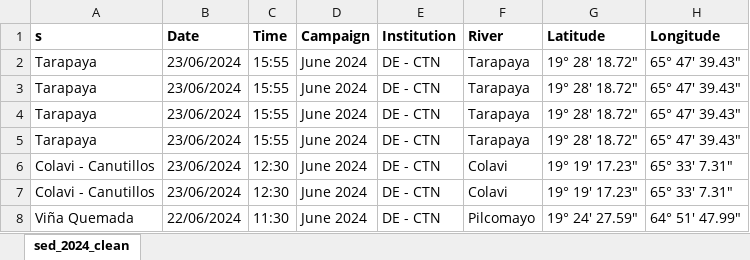
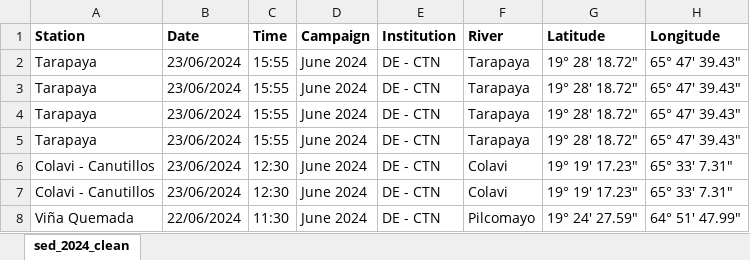
Before and after one commit to snakekn/pilcomayo_water_sediment_quality_app, an Excel workbook: data/sed/clean/sed_2024_clean.xlsx, sheet sed_2024_clean, drawn as a sheet; only a part is shown; values as stored, in another font and other column widths than the file's, no borders; charts and pictures not drawn; the diff names each change by its address in the sheet, - before the commit and + after, or states it on an @@ line.

```diff
--- a/data/sed/clean/sed_2024_clean.xlsx (sheet sed_2024_clean)
+++ b/data/sed/clean/sed_2024_clean.xlsx (sheet sed_2024_clean)
-A1: s
+A1: Station
```
Also changed, not shown: data/sed/usgs/sed_2016_usgs.xlsx, 9 other files.
